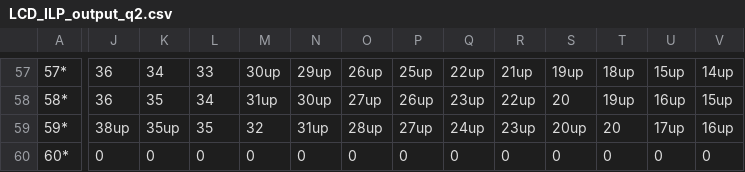
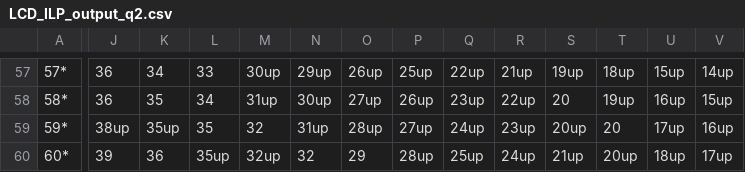
Before and after one commit to karabakla/code_search, a CSV file: outputs/LCD_ILP_output_q2.csv, drawn as a sheet; only a part is shown, gaps mark what is left out; the diff covers the shown part only; the diff names each change by its address in the sheet, - before the commit and + after, or states it on an @@ line.

```diff
--- a/outputs/LCD_ILP_output_q2.csv
+++ b/outputs/LCD_ILP_output_q2.csv
-J60: 0
+J60: 39
-K60: 0
+K60: 36
-L60: 0
+L60: 35up
-M60: 0
+M60: 32up
-N60: 0
+N60: 32
-O60: 0
+O60: 29
-P60: 0
+P60: 28up
-Q60: 0
+Q60: 25up
-R60: 0
+R60: 24up
-S60: 0
+S60: 21up
-T60: 0
+T60: 20up
-U60: 0
+U60: 18up
-V60: 0
+V60: 17up
```
Also changed, not shown: 33 edited cells elsewhere in this file, outputs/LCD_ILP_output_q2_raw.csv.
